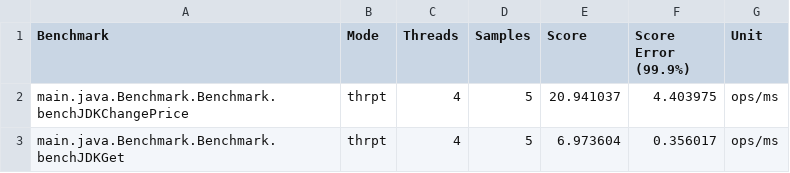
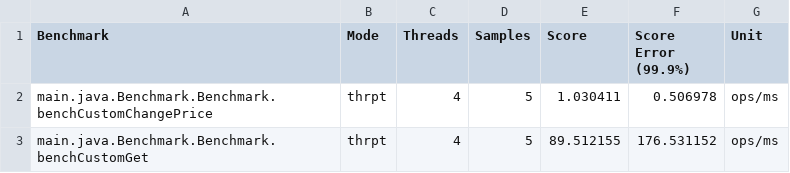
Before and after one commit to jsantos4/ConcurrentHashTable, a CSV file: results.csv, drawn as a sheet.

Commit message:
fixing benchmarking issues

```diff
--- a/results.csv
+++ b/results.csv
@@ -1,3 +1,3 @@
 "Benchmark","Mode","Threads","Samples","Score","Score Error (99.9%)","Unit"
-"main.java.Benchmark.Benchmark.benchJDKChangePrice","thrpt",4,5,20.941037,4.403975,"ops/ms"
-"main.java.Benchmark.Benchmark.benchJDKGet","thrpt",4,5,6.973604,0.356017,"ops/ms"
+"main.java.Benchmark.Benchmark.benchCustomChangePrice","thrpt",4,5,1.030411,0.506978,"ops/ms"
+"main.java.Benchmark.Benchmark.benchCustomGet","thrpt",4,5,89.512155,176.531152,"ops/ms"
```
Also changed, not shown: 11 other files.
